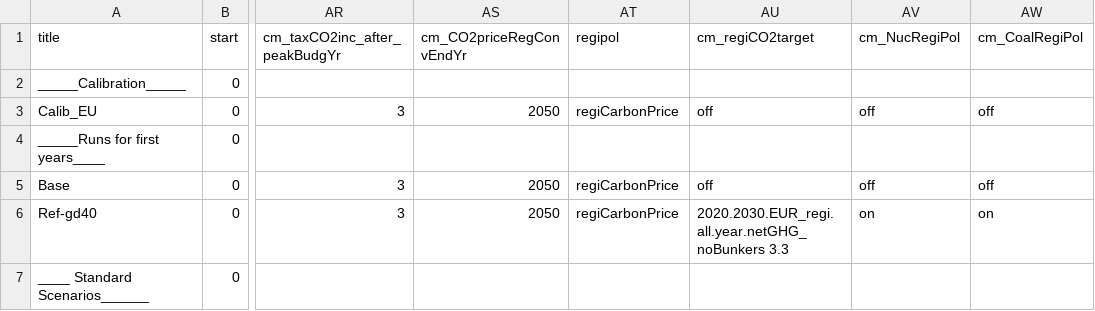
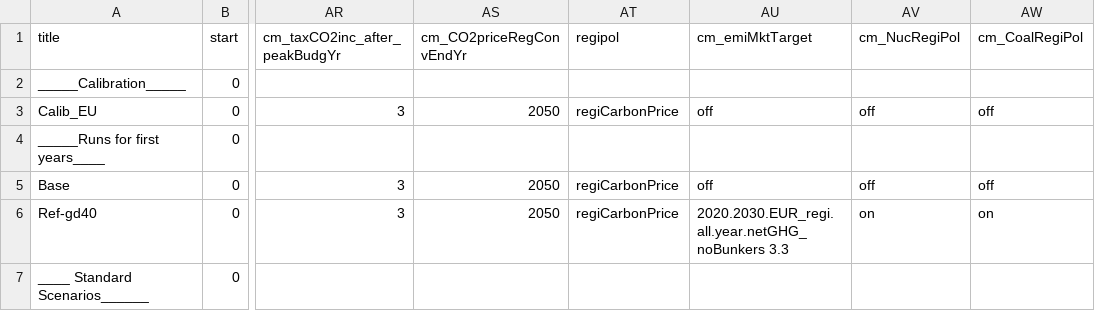
Before and after one commit to remindmodel/remind, a CSV file: config/21_regions_EU11/scenario_config_21_EU11_ARIADNE.csv, drawn as a sheet; only a part is shown, gaps mark what is left out; the diff names each change by its address in the sheet, - before the commit and + after, or states it on an @@ line.

Commit message:
*replacing deprecated switch

```diff
--- a/config/21_regions_EU11/scenario_config_21_EU11_ARIADNE.csv
+++ b/config/21_regions_EU11/scenario_config_21_EU11_ARIADNE.csv
-AU1: cm_regiCO2target
+AU1: cm_emiMktTarget
```
